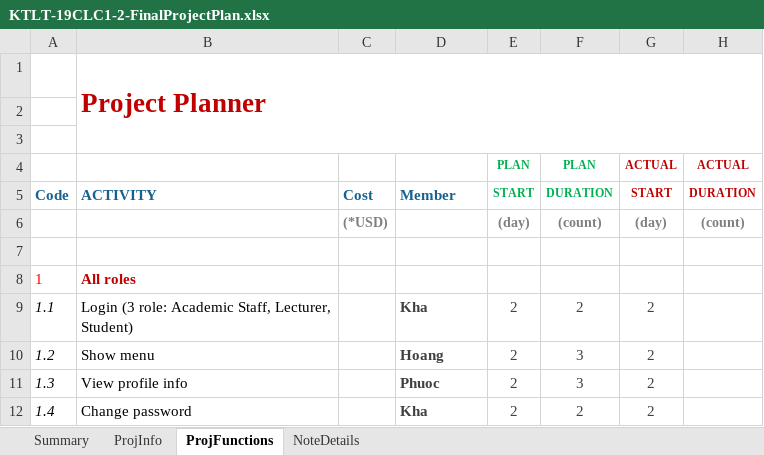
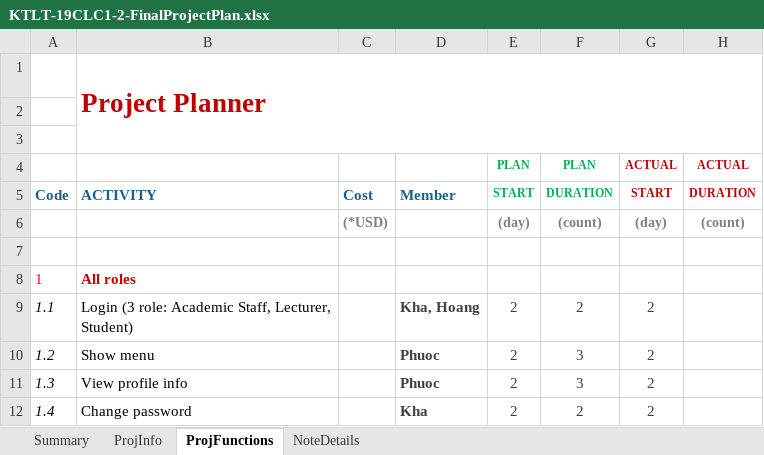
Before and after one commit to hh2306/ktlt_19CLC1_Stark_Over_Flow, an Excel workbook: KTLT-19CLC1-2-FinalProjectPlan.xlsx, sheet ProjFunctions, drawn as a sheet; only a part is shown; values as stored, in another font and other column widths than the file's, no borders; charts and pictures and conditional formats not drawn; the diff names each change by its address in the sheet, - before the commit and + after, or states it on an @@ line.

```diff
--- a/KTLT-19CLC1-2-FinalProjectPlan.xlsx (sheet ProjFunctions)
+++ b/KTLT-19CLC1-2-FinalProjectPlan.xlsx (sheet ProjFunctions)
-D9: Kha
+D9: Kha, Hoang
-D10: Hoang
+D10: Phuoc
```
Also changed, not shown: 11 other files.
